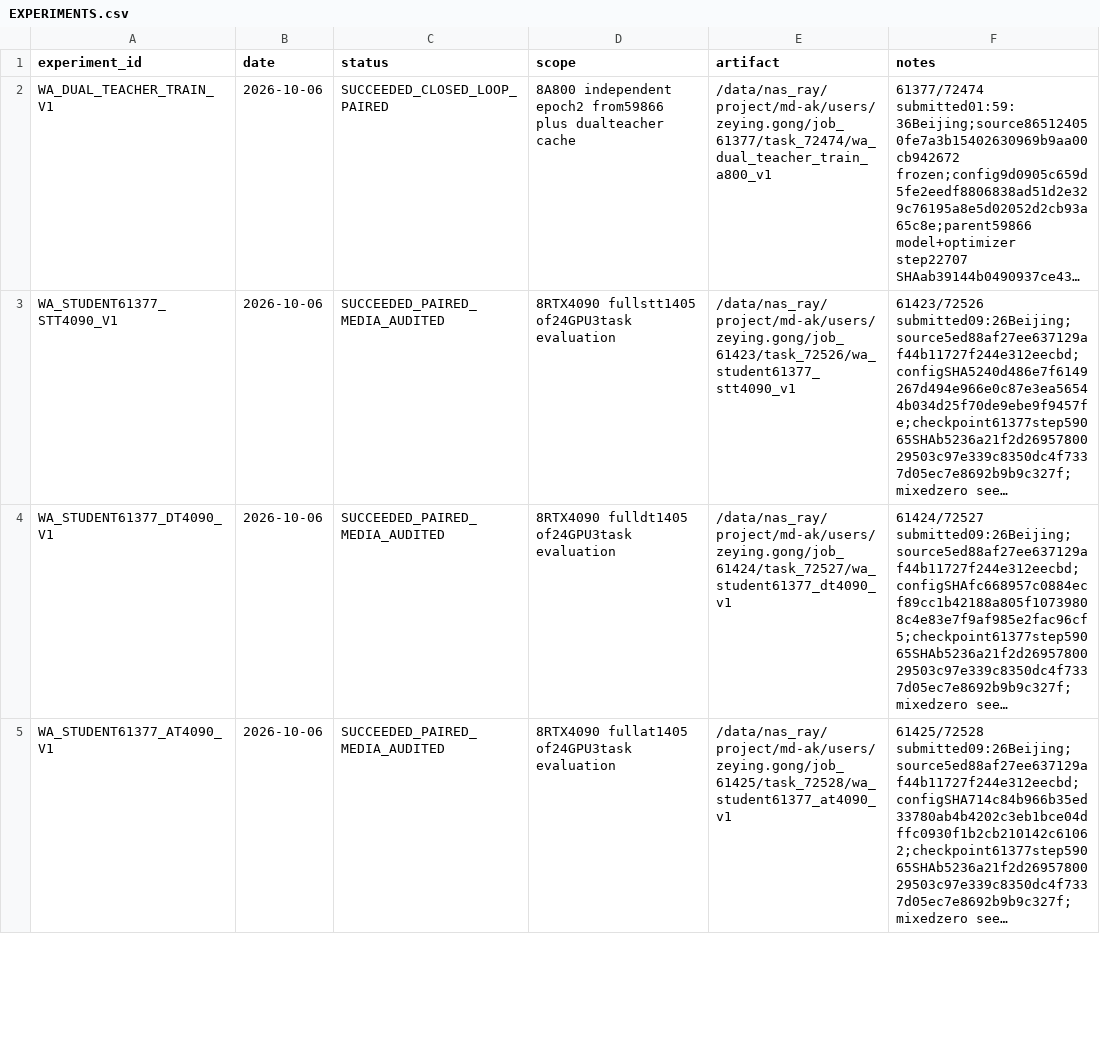
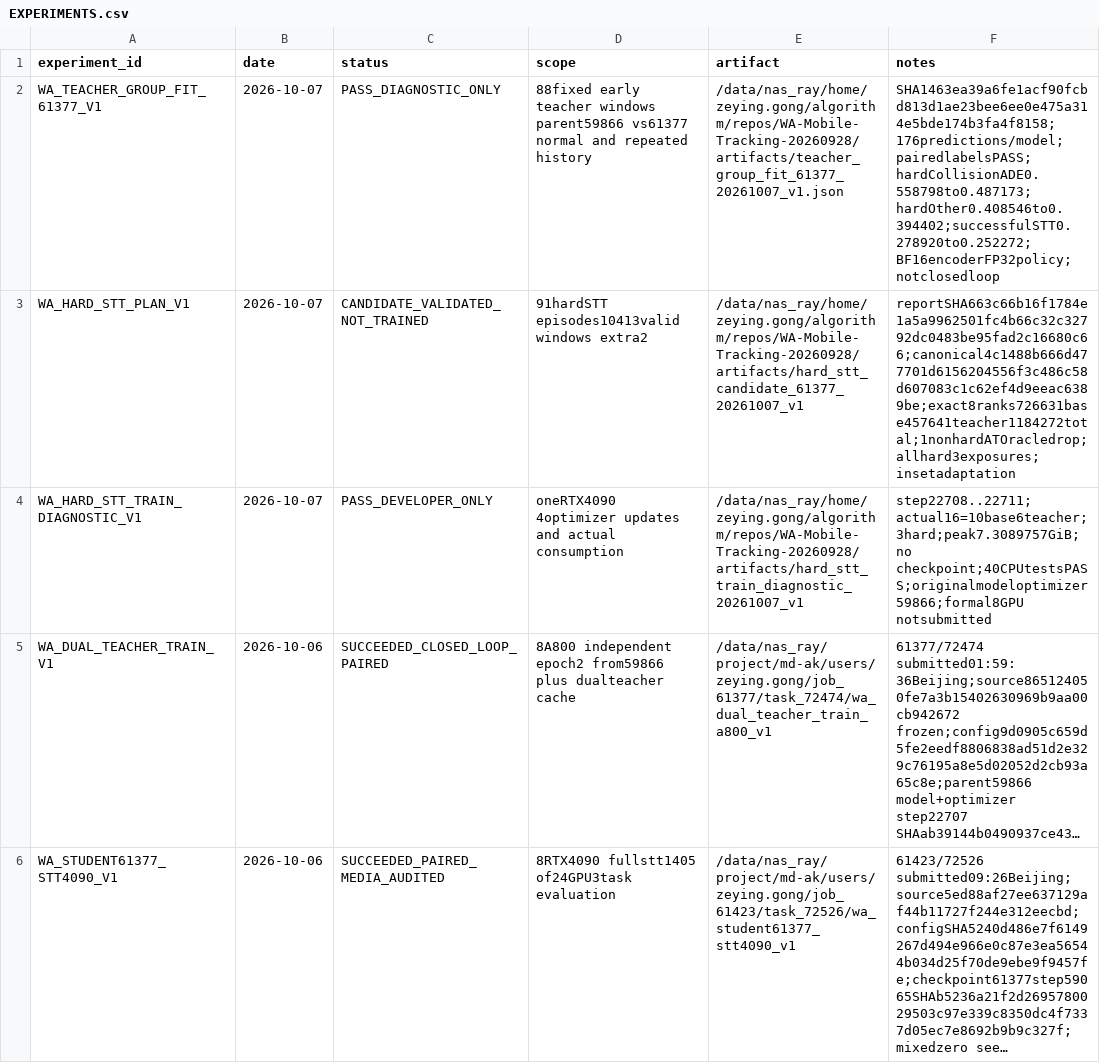
Before and after one commit to Zeying-Gong/OmTrackVLA, a CSV file: EXPERIMENTS.csv, drawn as a sheet; only a part is shown; the shorter side is filled out with more unchanged rows; long unchanged cells end in …; the diff names each change by its address in the sheet, - before the commit and + after, or states it on an @@ line.

```diff
--- a/EXPERIMENTS.csv
+++ b/EXPERIMENTS.csv
+row 2: WA_TEACHER_GROUP_FIT_61377_V1 | 2026-10-07 | PASS_DIAGNOSTIC_ONLY | 88fixed early teacher windows parent59866 vs61377 normal and repeated history | /data/nas_ray/home/zeying.gong/algorithm/repos/WA-Mobile-Tracking-20260928/artifacts/teacher_group_fit_61377_20261007_v1.json | SHA1463ea39a6fe1acf90fcbd813d1ae23bee6ee0e475a314e5bde174b3fa4f8158;176predictions/model;pairedlabelsPASS;hardCollisionADE0.558798to0.487173;hardOther0.408546to0.394402;successfulSTT0.278920to0.252272;BF16encoderFP32policy;notclosedloop
+row 3: WA_HARD_STT_PLAN_V1 | 2026-10-07 | CANDIDATE_VALIDATED_NOT_TRAINED | 91hardSTT episodes10413valid windows extra2 | /data/nas_ray/home/zeying.gong/algorithm/repos/WA-Mobile-Tracking-20260928/artifacts/hard_stt_candidate_61377_20261007_v1 | reportSHA663c66b16f1784e1a5a9962501fc4b66c32c32792dc0483be95fad2c16680c66;canonical4c1488b666d477701d6156204556f3c486c58d607083c1c62ef4d9eeac6389be;exact8ranks726631base457641teacher1184272total;1nonhardATOracledrop;allhard3exposures;insetadaptation
+row 4: WA_HARD_STT_TRAIN_DIAGNOSTIC_V1 | 2026-10-07 | PASS_DEVELOPER_ONLY | oneRTX4090 4optimizer updates and actual consumption | /data/nas_ray/home/zeying.gong/algorithm/repos/WA-Mobile-Tracking-20260928/artifacts/hard_stt_train_diagnostic_20261007_v1 | step22708..22711;actual16=10base6teacher;3hard;peak7.3089757GiB;no checkpoint;40CPUtestsPASS;originalmodeloptimizer59866;formal8GPU notsubmitted
```
Also changed, not shown: 12 other files.
